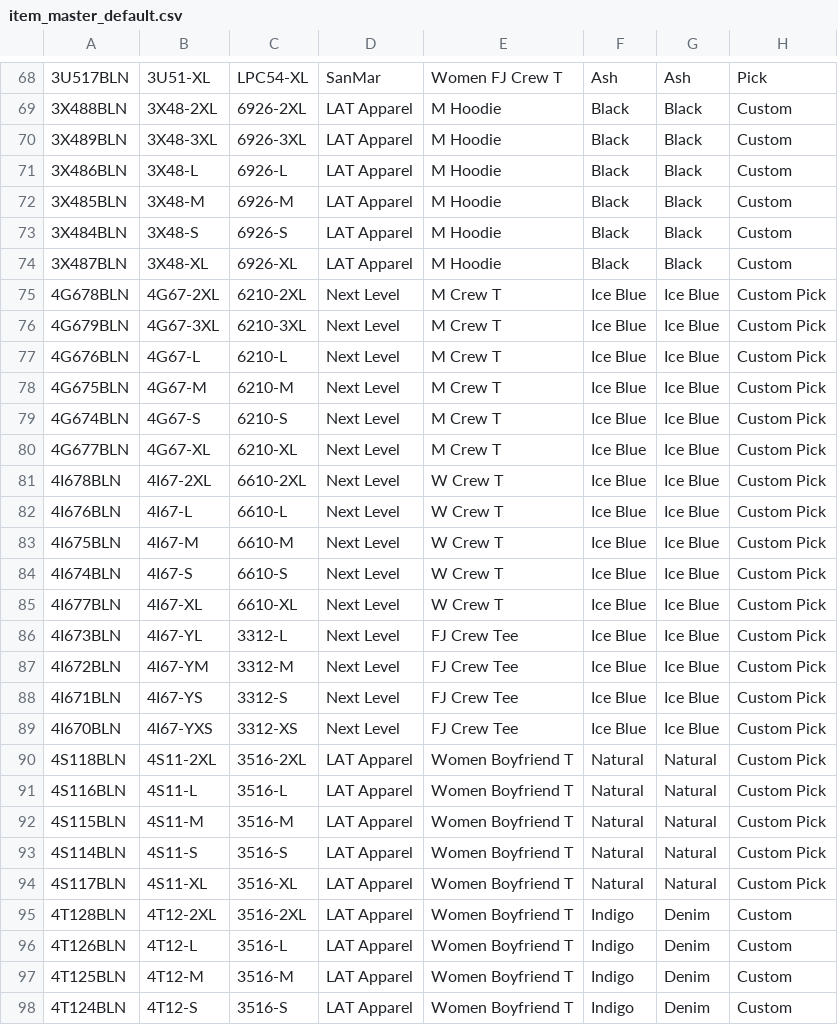
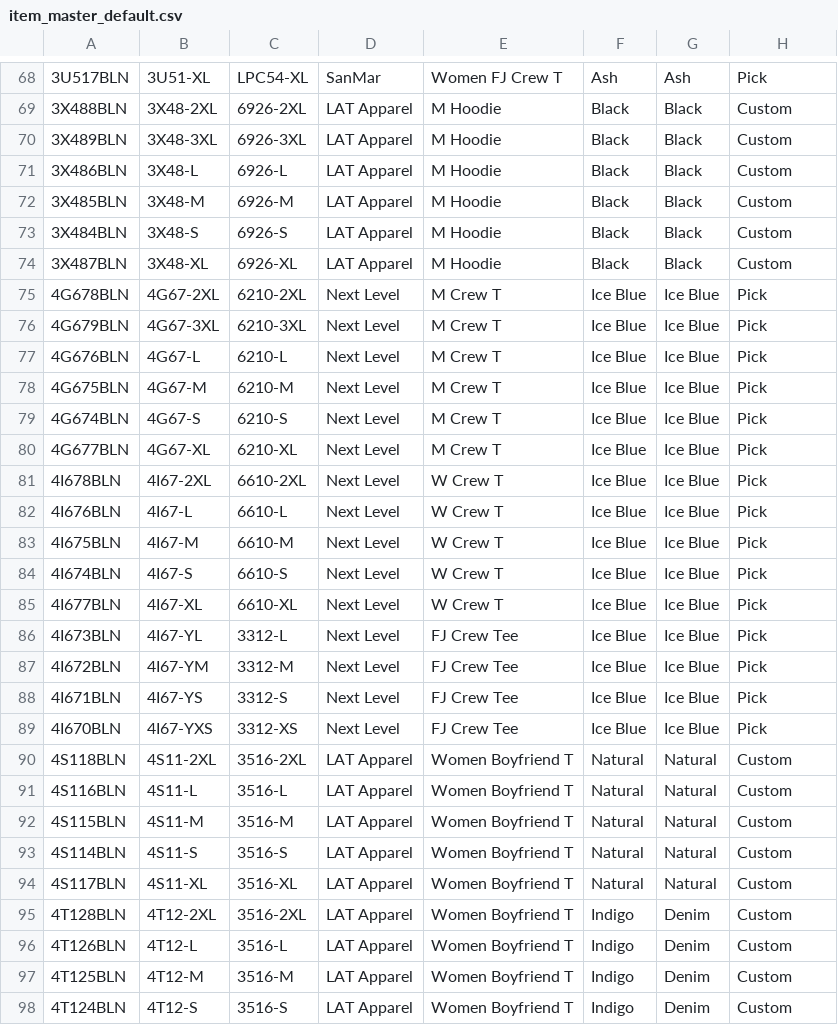
Before and after one commit to BCBELL108/DS_MRP, a CSV file: data/item_master_default.csv, drawn as a sheet; only a part is shown, gaps mark what is left out; the diff covers the shown part only; the diff names each change by its address in the sheet, - before the commit and + after, or states it on an @@ line.

```diff
--- a/data/item_master_default.csv
+++ b/data/item_master_default.csv
-H75:H89: Custom Pick
+H75:H89: Pick
-H90:H94: Custom Pick
+H90:H94: Custom
```
Also changed, not shown: 6 added rows and 23 edited cells elsewhere in this file.
